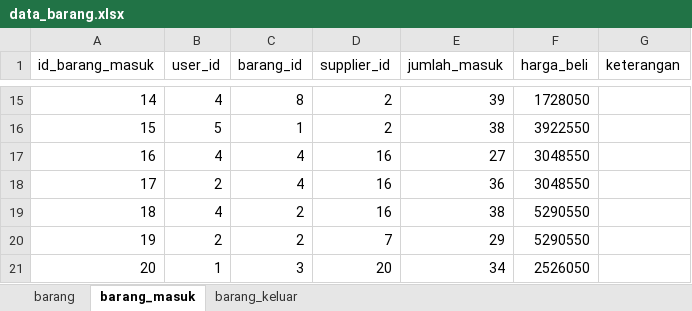
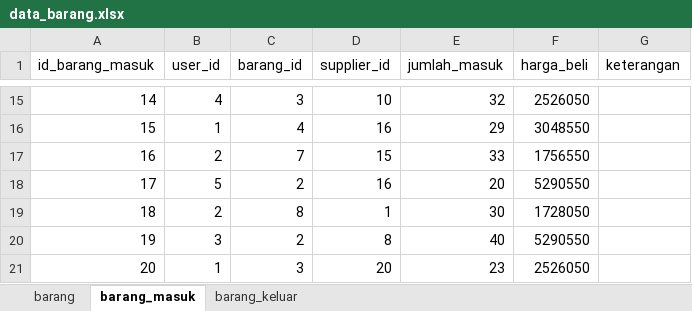
Before and after one commit to michaelheriawan/inventory_eoq, an Excel workbook: database/seeders/data_barang.xlsx, sheet barang_masuk, drawn as a sheet; only a part is shown, gaps mark what is left out; values as stored, in another font and other column widths than the file's, no borders; the diff covers the shown part only; the diff names each change by its address in the sheet, - before the commit and + after, or states it on an @@ line.

```diff
--- a/database/seeders/data_barang.xlsx (sheet barang_masuk)
+++ b/database/seeders/data_barang.xlsx (sheet barang_masuk)
-C15 (barang_id): 8
+C15 (barang_id): 3
-D15 (supplier_id): 2
+D15 (supplier_id): 10
-E15 (jumlah_masuk): 39
+E15 (jumlah_masuk): 32
-F15 (harga_beli): 1728050
+F15 (harga_beli): 2526050
-B16 (user_id): 5
+B16 (user_id): 1
-C16 (barang_id): 1
+C16 (barang_id): 4
-D16 (supplier_id): 2
+D16 (supplier_id): 16
-E16 (jumlah_masuk): 38
+E16 (jumlah_masuk): 29
-F16 (harga_beli): 3922550
+F16 (harga_beli): 3048550
-B17 (user_id): 4
+B17 (user_id): 2
-C17 (barang_id): 4
+C17 (barang_id): 7
-D17 (supplier_id): 16
+D17 (supplier_id): 15
-E17 (jumlah_masuk): 27
+E17 (jumlah_masuk): 33
-F17 (harga_beli): 3048550
+F17 (harga_beli): 1756550
-B18 (user_id): 2
+B18 (user_id): 5
-C18 (barang_id): 4
+C18 (barang_id): 2
-E18 (jumlah_masuk): 36
+E18 (jumlah_masuk): 20
-F18 (harga_beli): 3048550
+F18 (harga_beli): 5290550
-B19 (user_id): 4
+B19 (user_id): 2
-C19 (barang_id): 2
+C19 (barang_id): 8
-D19 (supplier_id): 16
+D19 (supplier_id): 1
-E19 (jumlah_masuk): 38
+E19 (jumlah_masuk): 30
-F19 (harga_beli): 5290550
+F19 (harga_beli): 1728050
-B20 (user_id): 2
+B20 (user_id): 3
-D20 (supplier_id): 7
+D20 (supplier_id): 8
-E20 (jumlah_masuk): 29
+E20 (jumlah_masuk): 40
-E21 (jumlah_masuk): 34
+E21 (jumlah_masuk): 23
```
Also changed, not shown: 60 edited cells elsewhere in this sheet, sheet barang_keluar, sheet barang, 6 other files.
